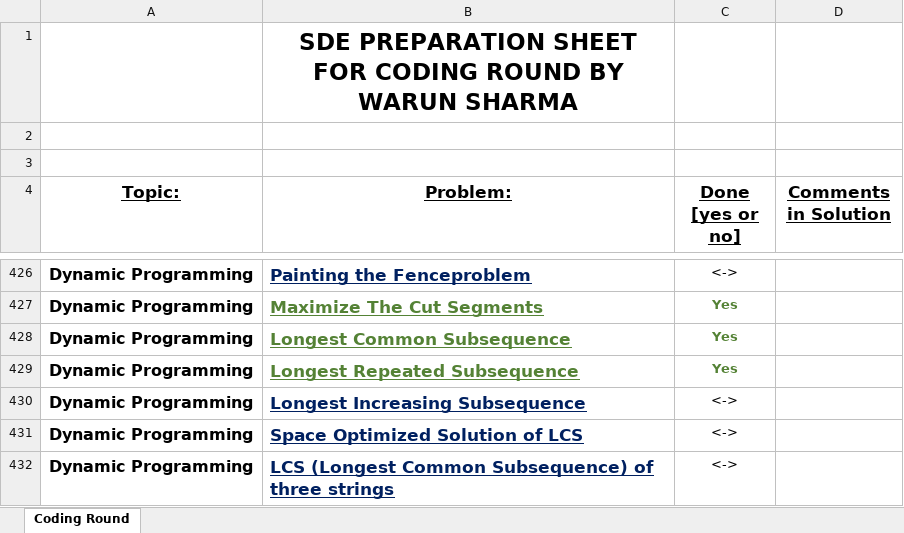
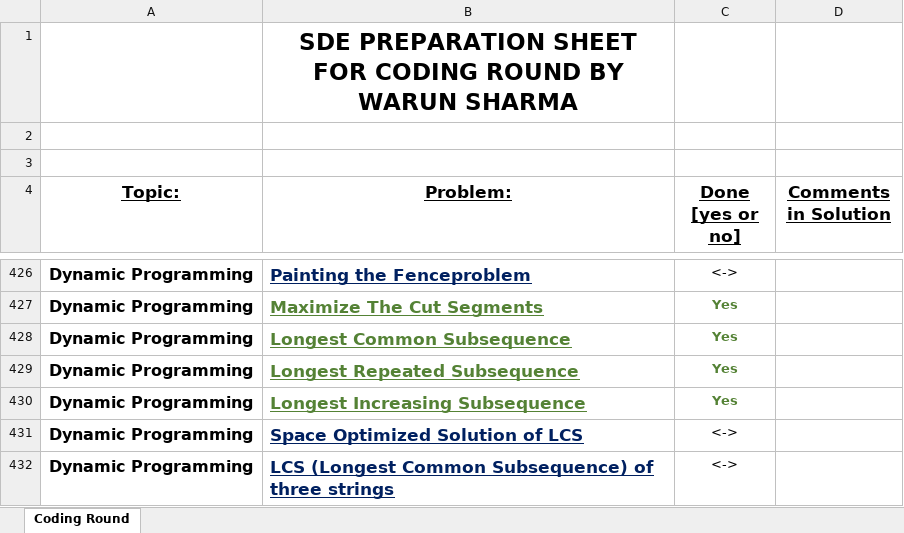
Before and after one commit to WarunSharma/Interview-preparation-2021-2022-, an Excel workbook: Data Structure & Algorithms/SDE PREPARATION SHEET FOR CODING ROUND.xlsx, sheet Coding Round, drawn as a sheet; only a part is shown, gaps mark what is left out; values as stored, in another font and other column widths than the file's, no borders; the diff names each change by its address in the sheet, - before the commit and + after, or states it on an @@ line.

Commit message:
Modified Longest Increasing Subsequence problem status in SDE Sheet

```diff
--- a/Data Structure & Algorithms/SDE PREPARATION SHEET FOR CODING ROUND.xlsx (sheet Coding Round)
+++ b/Data Structure & Algorithms/SDE PREPARATION SHEET FOR CODING ROUND.xlsx (sheet Coding Round)
-B430 text colour: #002060
+B430 text colour: #548235
-C430 (Done [yes or no]): <->
+C430 (Done [yes or no]): Yes
@@ C430 bold: off → on, text colour: black → #548235 @@
```
